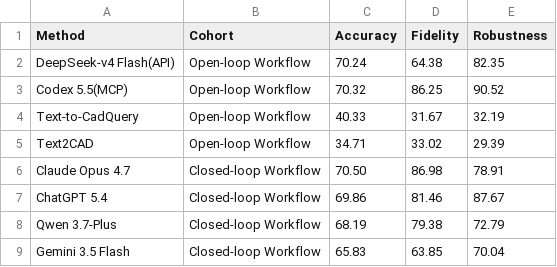
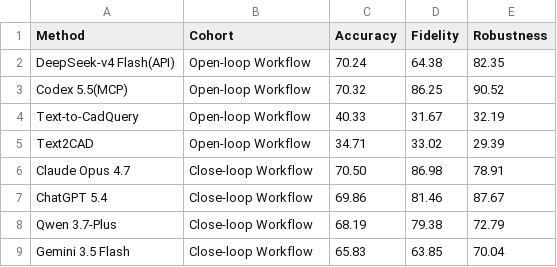
Before and after one commit to MathiasCym/-Unibench, a CSV file: results/figures/all_results_dimension_scores.csv, drawn as a sheet.

```diff
--- a/results/figures/all_results_dimension_scores.csv
+++ b/results/figures/all_results_dimension_scores.csv
@@ -5,5 +5,5 @@ Text-to-CadQuery,Open-loop Workflow,40.33,31.67,32.19
 Text2CAD,Open-loop Workflow,34.71,33.02,29.39
-Claude Opus 4.7,Closed-loop Workflow,70.50,86.98,78.91
-ChatGPT 5.4,Closed-loop Workflow,69.86,81.46,87.67
-Qwen 3.7-Plus,Closed-loop Workflow,68.19,79.38,72.79
-Gemini 3.5 Flash,Closed-loop Workflow,65.83,63.85,70.04
+Claude Opus 4.7,Close-loop Workflow,70.50,86.98,78.91
+ChatGPT 5.4,Close-loop Workflow,69.86,81.46,87.67
+Qwen 3.7-Plus,Close-loop Workflow,68.19,79.38,72.79
+Gemini 3.5 Flash,Close-loop Workflow,65.83,63.85,70.04
```
Also changed, not shown: results/figures/cd_hd_iteration_values.csv, results/summaries/geometry/dimension1_geometry_final_summary_20260607.csv, 57 other files.
